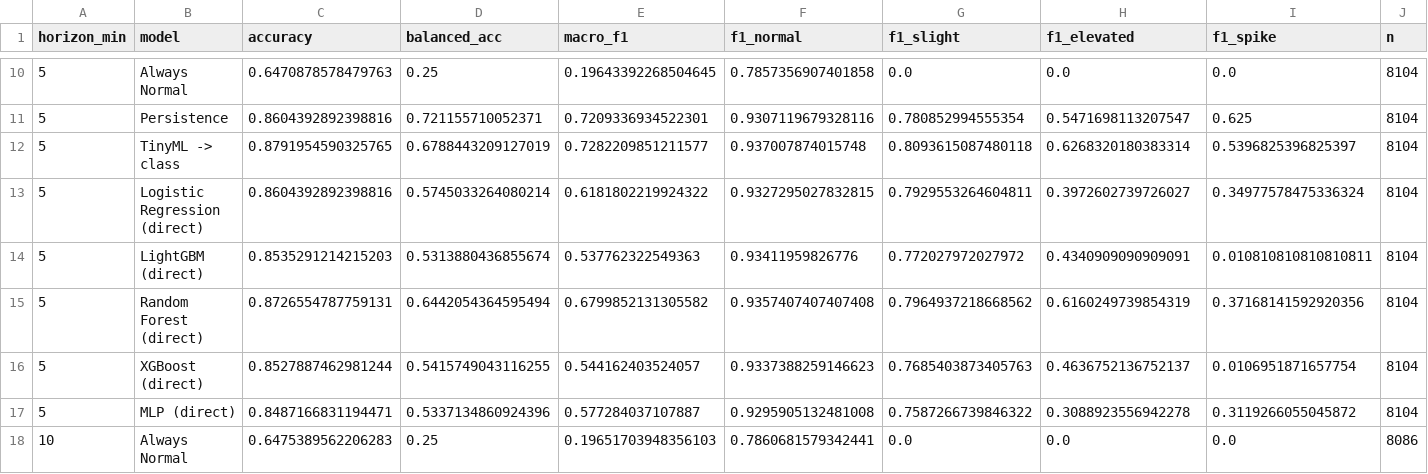
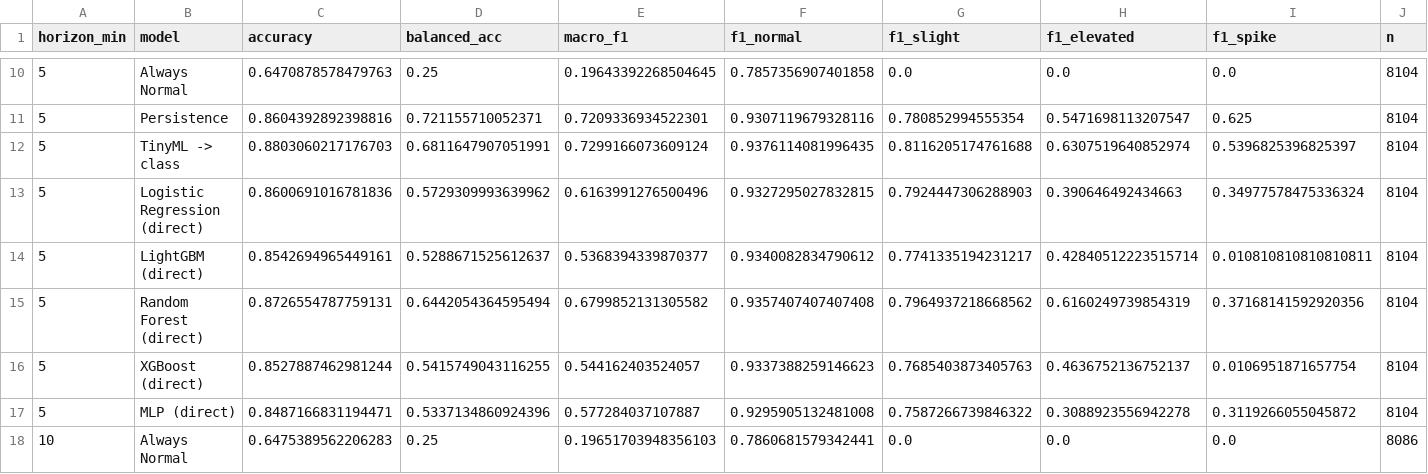
Before and after one commit to masumkawsar99/indoor-air-quality-esp32-dataset, a CSV file: results/tables/Table5_heldout_class_forecast.csv, drawn as a sheet; only a part is shown, gaps mark what is left out; removed rows and columns are numbered as before the commit, all else as after; the diff names each change by its address in the sheet, - before the commit and + after, or states it on an @@ line.

```diff
--- a/results/tables/Table5_heldout_class_forecast.csv
+++ b/results/tables/Table5_heldout_class_forecast.csv
-row 12: 5 | TinyML -> class | 0.8791954590325765 | 0.6788443209127019 | 0.7282209851211577 | 0.937007874015748 | 0.8093615087480118 | 0.6268320180383314 | 0.5396825396825397 | 8104
-row 13: 5 | Logistic Regression (direct) | 0.8604392892398816 | 0.5745033264080214 | 0.6181802219924322 | 0.9327295027832815 | 0.7929553264604811 | 0.3972602739726027 | 0.34977578475336324 | 8104
-row 14: 5 | LightGBM (direct) | 0.8535291214215203 | 0.5313880436855674 | 0.537762322549363 | 0.93411959826776 | 0.772027972027972 | 0.4340909090909091 | 0.010810810810810811 | 8104
+row 12: 5 | TinyML -> class | 0.8803060217176703 | 0.6811647907051991 | 0.7299166073609124 | 0.9376114081996435 | 0.8116205174761688 | 0.6307519640852974 | 0.5396825396825397 | 8104
+row 13: 5 | Logistic Regression (direct) | 0.8600691016781836 | 0.5729309993639962 | 0.6163991276500496 | 0.9327295027832815 | 0.7924447306288903 | 0.390646492434663 | 0.34977578475336324 | 8104
+row 14: 5 | LightGBM (direct) | 0.8542694965449161 | 0.5288671525612637 | 0.5368394339870377 | 0.9340082834790612 | 0.7741335194231217 | 0.42840512223515714 | 0.010810810810810811 | 8104
```
Also changed, not shown: results/tables/Table4_heldout_index_forecast.csv, results/tables/TableR1_significance.csv, 17 other files.
